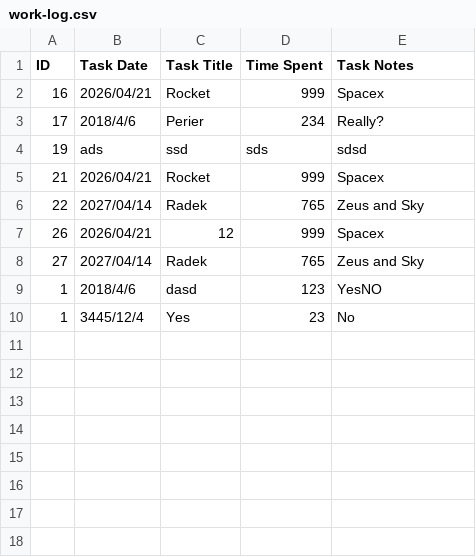
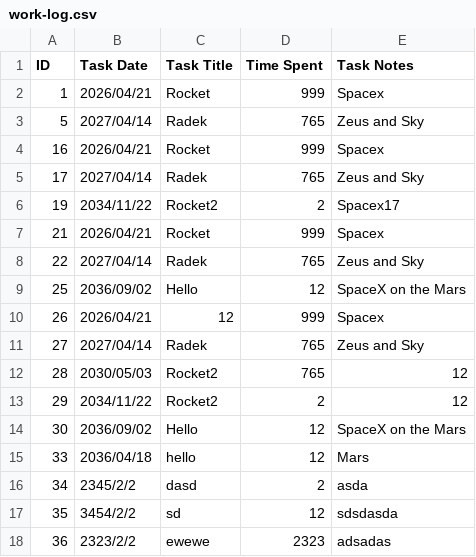
Before and after one commit to python-force/csv-work-log, a CSV file: work-log.csv, drawn as a sheet.

```diff
--- a/work-log.csv
+++ b/work-log.csv
@@ -1,10 +1,18 @@
 ID,Task Date,Task Title,Time Spent,Task Notes
+1,2026/04/21,Rocket,999,Spacex
+5,2027/04/14,Radek,765,Zeus and Sky
 16,2026/04/21,Rocket,999,Spacex
-17,2018/4/6,Perier,234,Really?
-19,ads,ssd,sds,sdsd
+17,2027/04/14,Radek,765,Zeus and Sky
+19,2034/11/22,Rocket2,2,Spacex17
 21,2026/04/21,Rocket,999,Spacex
 22,2027/04/14,Radek,765,Zeus and Sky
+25,2036/09/02,Hello,12,SpaceX on the Mars
 26,2026/04/21,12,999,Spacex
 27,2027/04/14,Radek,765,Zeus and Sky
-1,2018/4/6,dasd,123,YesNO
-1,3445/12/4,Yes,23,No
+28,2030/05/03,Rocket2,765,12
+29,2034/11/22,Rocket2,2,12
+30,2036/09/02,Hello,12,SpaceX on the Mars
+33,2036/04/18,hello,12,Mars
+34,2345/2/2,dasd,2,asda
+35,3454/2/2,sd,12,sdsdasda
+36,2323/2/2,ewewe,2323,adsadas
```
Also changed, not shown: 2 other files.
